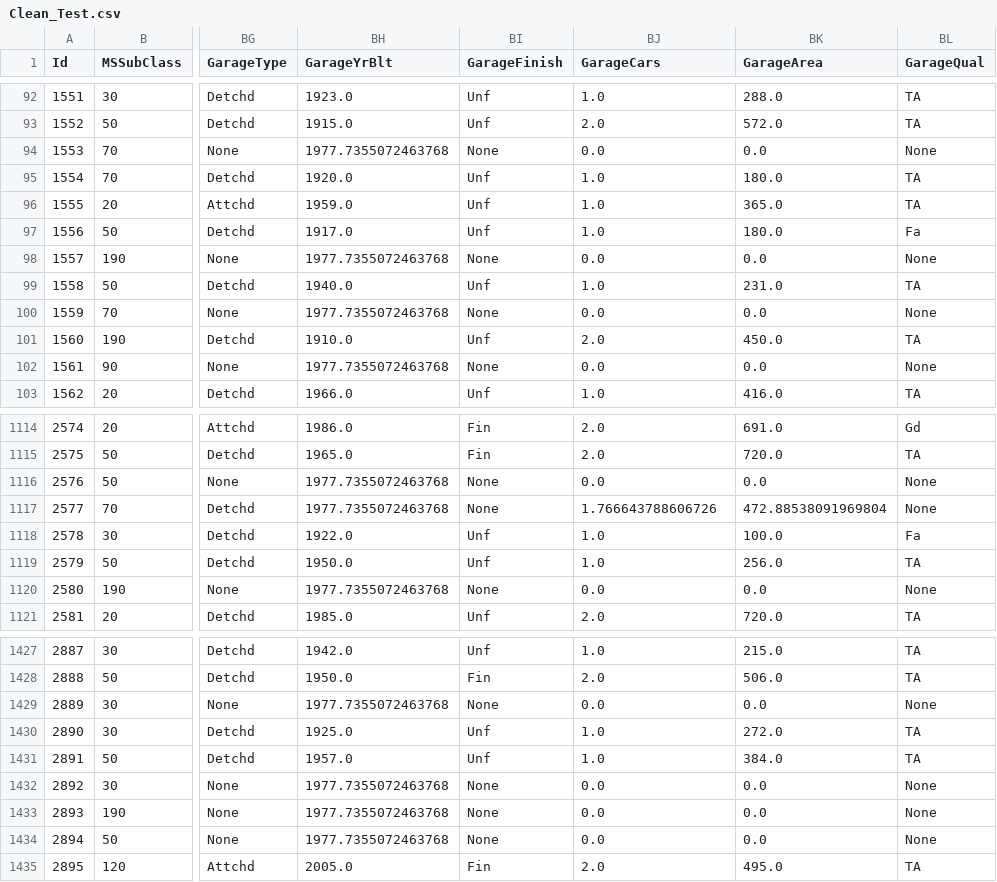
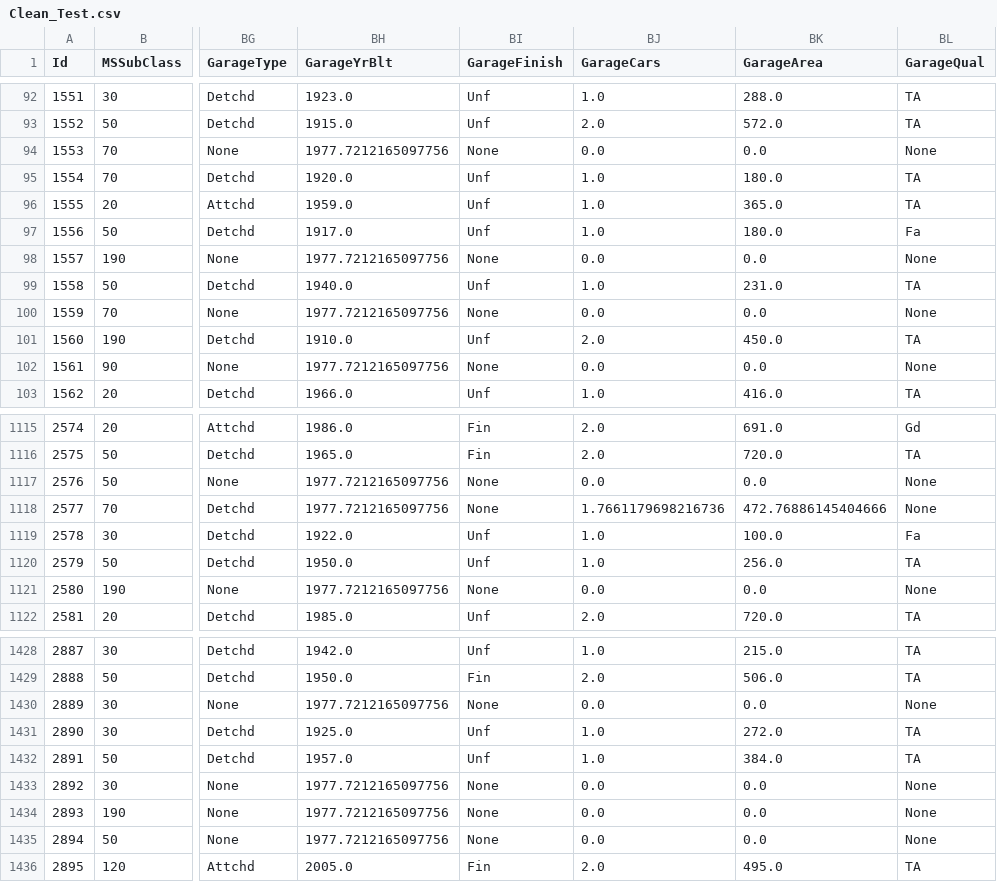
Before and after one commit to JaromR-Hyde/F24-Data5600, a CSV file: Clean_Test.csv, drawn as a sheet; only a part is shown, gaps mark what is left out; addresses are those after the commit; the diff covers the shown part only; the diff names each change by its address in the sheet, - before the commit and + after, or states it on an @@ line.

```diff
--- a/Clean_Test.csv
+++ b/Clean_Test.csv
-BH94 (GarageYrBlt): 1977.7355072463768
+BH94 (GarageYrBlt): 1977.7212165097756
-BH98 (GarageYrBlt): 1977.7355072463768
+BH98 (GarageYrBlt): 1977.7212165097756
-BH100 (GarageYrBlt): 1977.7355072463768
+BH100 (GarageYrBlt): 1977.7212165097756
-BH102 (GarageYrBlt): 1977.7355072463768
+BH102 (GarageYrBlt): 1977.7212165097756
-BH1117:BH1118 (GarageYrBlt): 1977.7355072463768
+BH1117:BH1118 (GarageYrBlt): 1977.7212165097756
-BJ1118 (GarageCars): 1.766643788606726
+BJ1118 (GarageCars): 1.7661179698216736
-BK1118 (GarageArea): 472.88538091969804
+BK1118 (GarageArea): 472.76886145404666
-BH1121 (GarageYrBlt): 1977.7355072463768
+BH1121 (GarageYrBlt): 1977.7212165097756
-BH1430 (GarageYrBlt): 1977.7355072463768
+BH1430 (GarageYrBlt): 1977.7212165097756
-BH1433:BH1435 (GarageYrBlt): 1977.7355072463768
+BH1433:BH1435 (GarageYrBlt): 1977.7212165097756
```
Also changed, not shown: 1 added row and 68 edited cells elsewhere in this file.
